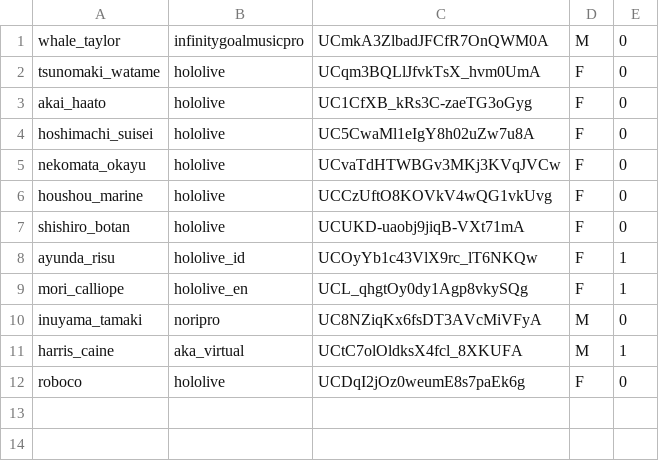
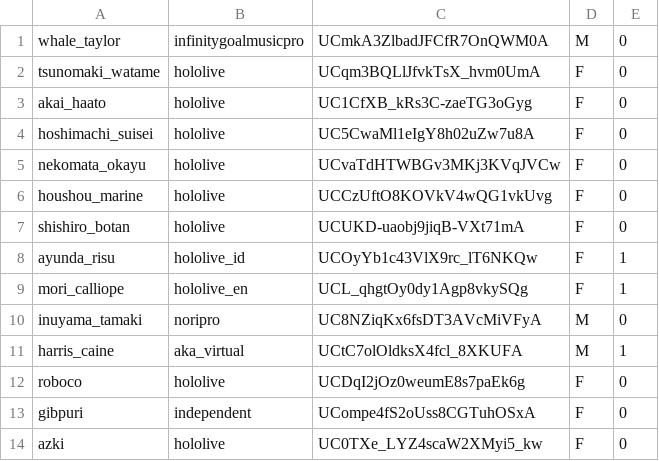
Before and after one commit to Exilria/dissertationscrape, a CSV file: 7.csv, drawn as a sheet.

```diff
--- a/7.csv
+++ b/7.csv
@@ -12 +12,3 @@ harris_caine,aka_virtual,UCtC7olOldksX4fcl_8XKUFA,M,1
 roboco,hololive,UCDqI2jOz0weumE8s7paEk6g,F,0
+gibpuri,independent,UCompe4fS2oUss8CGTuhOSxA,F,0
+azki,hololive,UC0TXe_LYZ4scaW2XMyi5_kw,F,0
```
Also changed, not shown: 7.2.csv, 7.3.csv, 3 other files.
